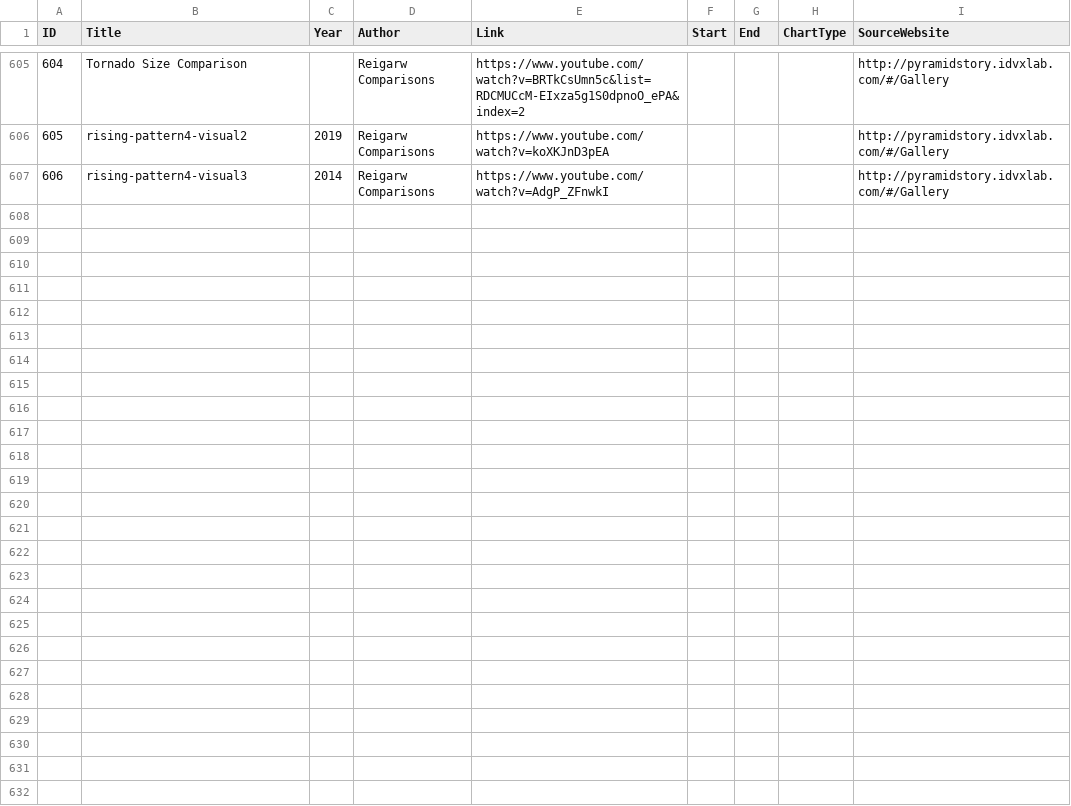
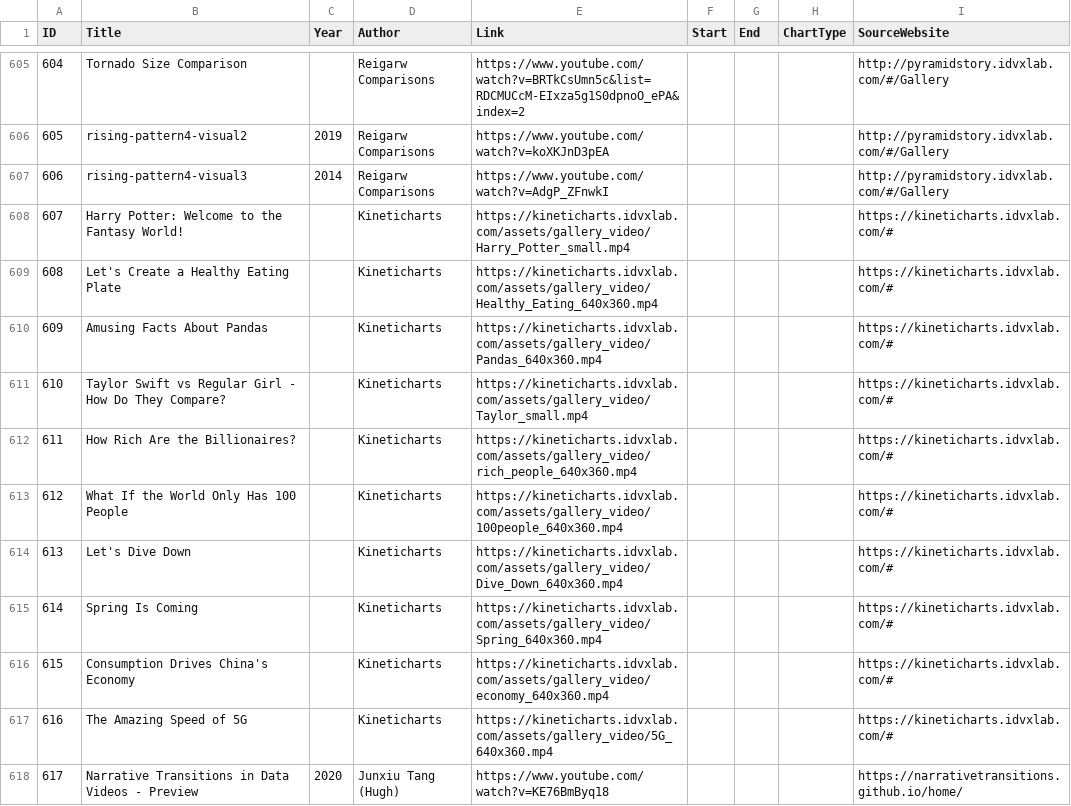
Before and after one commit to KarenZRH/data_video_dataset_pipeline, a CSV file: data-video-list-with-clips.csv, drawn as a sheet; only a part is shown, gaps mark what is left out; the diff names each change by its address in the sheet, - before the commit and + after, or states it on an @@ line.

Commit message:
Add Kineticharts and Narrative Transitions entries

```diff
--- a/data-video-list-with-clips.csv
+++ b/data-video-list-with-clips.csv
+row 608: 607 | Harry Potter: Welcome to the Fantasy World! |  | Kineticharts | https://kineticharts.idvxlab.com/assets/gallery_video/Harry_Potter_small.mp4 |  |  |  | https://kineticharts.idvxlab.com/#
+row 609: 608 | Let's Create a Healthy Eating Plate |  | Kineticharts | https://kineticharts.idvxlab.com/assets/gallery_video/Healthy_Eating_640x360.mp4 |  |  |  | https://kineticharts.idvxlab.com/#
+row 610: 609 | Amusing Facts About Pandas |  | Kineticharts | https://kineticharts.idvxlab.com/assets/gallery_video/Pandas_640x360.mp4 |  |  |  | https://kineticharts.idvxlab.com/#
+row 611: 610 | Taylor Swift vs Regular Girl - How Do They Compare? |  | Kineticharts | https://kineticharts.idvxlab.com/assets/gallery_video/Taylor_small.mp4 |  |  |  | https://kineticharts.idvxlab.com/#
+row 612: 611 | How Rich Are the Billionaires? |  | Kineticharts | https://kineticharts.idvxlab.com/assets/gallery_video/rich_people_640x360.mp4 |  |  |  | https://kineticharts.idvxlab.com/#
+row 613: 612 | What If the World Only Has 100 People |  | Kineticharts | https://kineticharts.idvxlab.com/assets/gallery_video/100people_640x360.mp4 |  |  |  | https://kineticharts.idvxlab.com/#
+row 614: 613 | Let's Dive Down |  | Kineticharts | https://kineticharts.idvxlab.com/assets/gallery_video/Dive_Down_640x360.mp4 |  |  |  | https://kineticharts.idvxlab.com/#
+row 615: 614 | Spring Is Coming |  | Kineticharts | https://kineticharts.idvxlab.com/assets/gallery_video/Spring_640x360.mp4 |  |  |  | https://kineticharts.idvxlab.com/#
+row 616: 615 | Consumption Drives China's Economy |  | Kineticharts | https://kineticharts.idvxlab.com/assets/gallery_video/economy_640x360.mp4 |  |  |  | https://kineticharts.idvxlab.com/#
+row 617: 616 | The Amazing Speed of 5G |  | Kineticharts | https://kineticharts.idvxlab.com/assets/gallery_video/5G_640x360.mp4 |  |  |  | https://kineticharts.idvxlab.com/#
+row 618: 617 | Narrative Transitions in Data Videos - Preview | 2020 | Junxiu Tang (Hugh) | https://www.youtube.com/watch?v=KE76BmByq18 |  |  |  | https://narrativetransitions.github.io/home/
```
